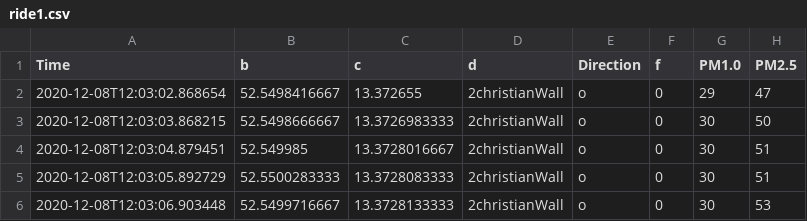
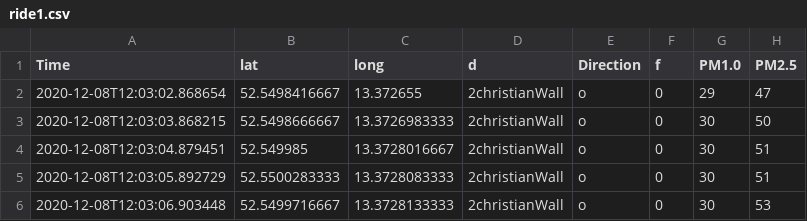
Before and after one commit to malte-b/musical_env_bike, a CSV file: data/ride1.csv, drawn as a sheet; only a part is shown; the diff names each change by its address in the sheet, - before the commit and + after, or states it on an @@ line.

Commit message:
add longitude and latitude column names

```diff
--- a/data/ride1.csv
+++ b/data/ride1.csv
-B1: b
+B1: lat
-C1: c
+C1: long
```
Also changed, not shown: data/ride2.csv, data/ride3.csv, 4 other files.
